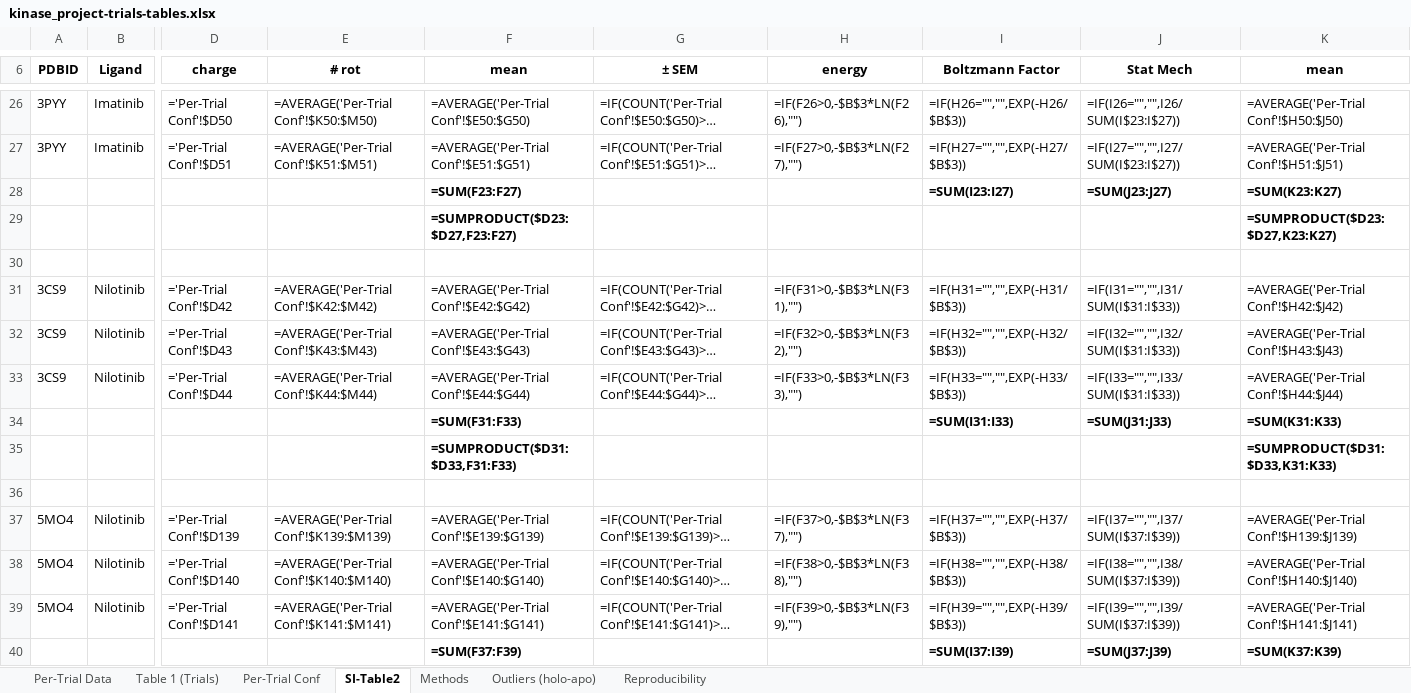
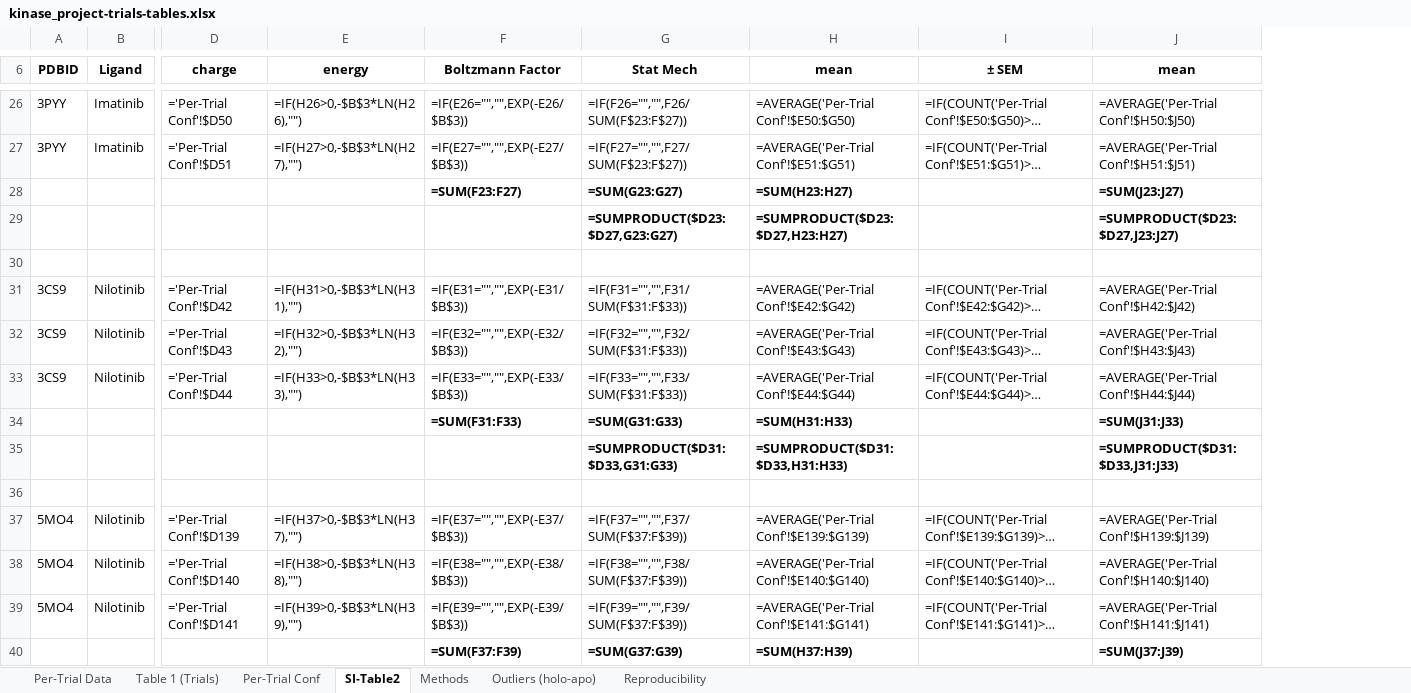
Before and after one commit to granepura/Kinases_MCCE, an Excel workbook: tables_Trials/kinase_project-trials-tables.xlsx, sheet SI-Table2, drawn as a sheet; only a part is shown, gaps mark what is left out; long unchanged cells end in …; values as stored, in another font and other column widths than the file's, no borders; formulas without a stored value are shown as written; removed rows and columns are numbered as before the commit, all else as after; the diff covers the shown part only; the diff names each change by its address in the sheet, - before the commit and + after, or states it on an @@ line.

```diff
--- a/tables_Trials/kinase_project-trials-tables.xlsx (sheet SI-Table2)
+++ b/tables_Trials/kinase_project-trials-tables.xlsx (sheet SI-Table2)
-column E (# rot), rows 26-39: =AVERAGE('Per-Trial Conf'!$K50:$M50) | =AVERAGE('Per-Trial Conf'!$K51:$M51) |  |  |  | =AVERAGE('Per-Trial Conf'!$K42:$M42) | =AVERAGE('Per-Trial Conf'!$K43:$M43) | =AVERAGE('Per-Trial Conf'!$K44:$M44) |  |  |  | =AVERAGE('Per-Trial Conf'!$K139:$M139) | =AVERAGE('Per-Trial Conf'!$K140:$M140) | =AVERAGE('Per-Trial Conf'!$K141:$M141)
+column E (energy), rows 26-39: =IF(H26>0,-$B$3*LN(H26),"") | =IF(H27>0,-$B$3*LN(H27),"") |  |  |  | =IF(H31>0,-$B$3*LN(H31),"") | =IF(H32>0,-$B$3*LN(H32),"") | =IF(H33>0,-$B$3*LN(H33),"") |  |  |  | =IF(H37>0,-$B$3*LN(H37),"") | =IF(H38>0,-$B$3*LN(H38),"") | =IF(H39>0,-$B$3*LN(H39),"")
+column F (Boltzmann Factor), rows 26-40: =IF(E26="","",EXP(-E26/$B$3)) | =IF(E27="","",EXP(-E27/$B$3)) | =SUM(F23:F27) |  |  | =IF(E31="","",EXP(-E31/$B$3)) | =IF(E32="","",EXP(-E32/$B$3)) | =IF(E33="","",EXP(-E33/$B$3)) | =SUM(F31:F33) |  |  | =IF(E37="","",EXP(-E37/$B$3)) | =IF(E38="","",EXP(-E38/$B$3)) | =IF(E39="","",EXP(-E39/$B$3)) | =SUM(F37:F39)
+column G (Stat Mech), rows 26-40: =IF(F26="","",F26/SUM(F$23:F$27)) | =IF(F27="","",F27/SUM(F$23:F$27)) | =SUM(G23:G27) | =SUMPRODUCT($D23:$D27,G23:G27) |  | =IF(F31="","",F31/SUM(F$31:F$33)) | =IF(F32="","",F32/SUM(F$31:F$33)) | =IF(F33="","",F33/SUM(F$31:F$33)) | =SUM(G31:G33) | =SUMPRODUCT($D31:$D33,G31:G33) |  | =IF(F37="","",F37/SUM(F$37:F$39)) | =IF(F38="","",F38/SUM(F$37:F$39)) | =IF(F39="","",F39/SUM(F$37:F$39)) | =SUM(G37:G39)
-column H (energy), rows 26-39: =IF(F26>0,-$B$3*LN(F26),"") | =IF(F27>0,-$B$3*LN(F27),"") |  |  |  | =IF(F31>0,-$B$3*LN(F31),"") | =IF(F32>0,-$B$3*LN(F32),"") | =IF(F33>0,-$B$3*LN(F33),"") |  |  |  | =IF(F37>0,-$B$3*LN(F37),"") | =IF(F38>0,-$B$3*LN(F38),"") | =IF(F39>0,-$B$3*LN(F39),"")
-column I (Boltzmann Factor), rows 26-40: =IF(H26="","",EXP(-H26/$B$3)) | =IF(H27="","",EXP(-H27/$B$3)) | =SUM(I23:I27) |  |  | =IF(H31="","",EXP(-H31/$B$3)) | =IF(H32="","",EXP(-H32/$B$3)) | =IF(H33="","",EXP(-H33/$B$3)) | =SUM(I31:I33) |  |  | =IF(H37="","",EXP(-H37/$B$3)) | =IF(H38="","",EXP(-H38/$B$3)) | =IF(H39="","",EXP(-H39/$B$3)) | =SUM(I37:I39)
-column J (Stat Mech), rows 26-40: =IF(I26="","",I26/SUM(I$23:I$27)) | =IF(I27="","",I27/SUM(I$23:I$27)) | =SUM(J23:J27) |  |  | =IF(I31="","",I31/SUM(I$31:I$33)) | =IF(I32="","",I32/SUM(I$31:I$33)) | =IF(I33="","",I33/SUM(I$31:I$33)) | =SUM(J31:J33) |  |  | =IF(I37="","",I37/SUM(I$37:I$39)) | =IF(I38="","",I38/SUM(I$37:I$39)) | =IF(I39="","",I39/SUM(I$37:I$39)) | =SUM(J37:J39)
-H28 (mean): =SUM(F23:F27)
+H28 (mean): =SUM(H23:H27)
-J28 (mean): =SUM(K23:K27)
+J28 (mean): =SUM(J23:J27)
-H29 (mean): =SUMPRODUCT($D23:$D27,F23:F27)
+H29 (mean): =SUMPRODUCT($D23:$D27,H23:H27)
-J29 (mean): =SUMPRODUCT($D23:$D27,K23:K27)
+J29 (mean): =SUMPRODUCT($D23:$D27,J23:J27)
-H34 (mean): =SUM(F31:F33)
+H34 (mean): =SUM(H31:H33)
-J34 (mean): =SUM(K31:K33)
+J34 (mean): =SUM(J31:J33)
-H35 (mean): =SUMPRODUCT($D31:$D33,F31:F33)
+H35 (mean): =SUMPRODUCT($D31:$D33,H31:H33)
-J35 (mean): =SUMPRODUCT($D31:$D33,K31:K33)
+J35 (mean): =SUMPRODUCT($D31:$D33,J31:J33)
-H40 (mean): =SUM(F37:F39)
+H40 (mean): =SUM(H37:H39)
-J40 (mean): =SUM(K37:K39)
+J40 (mean): =SUM(J37:J39)
```
Also changed, not shown: 140 edited cells elsewhere in this sheet, sheet Methods, tables_Trials/kinase_project-trials-tables_values.xlsx, 1 other file.
